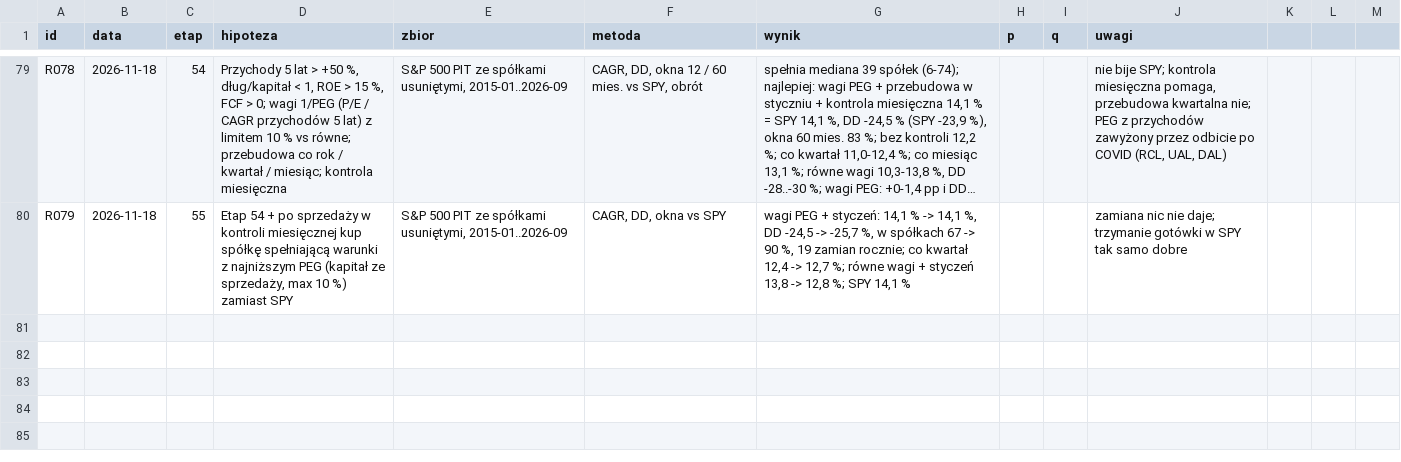
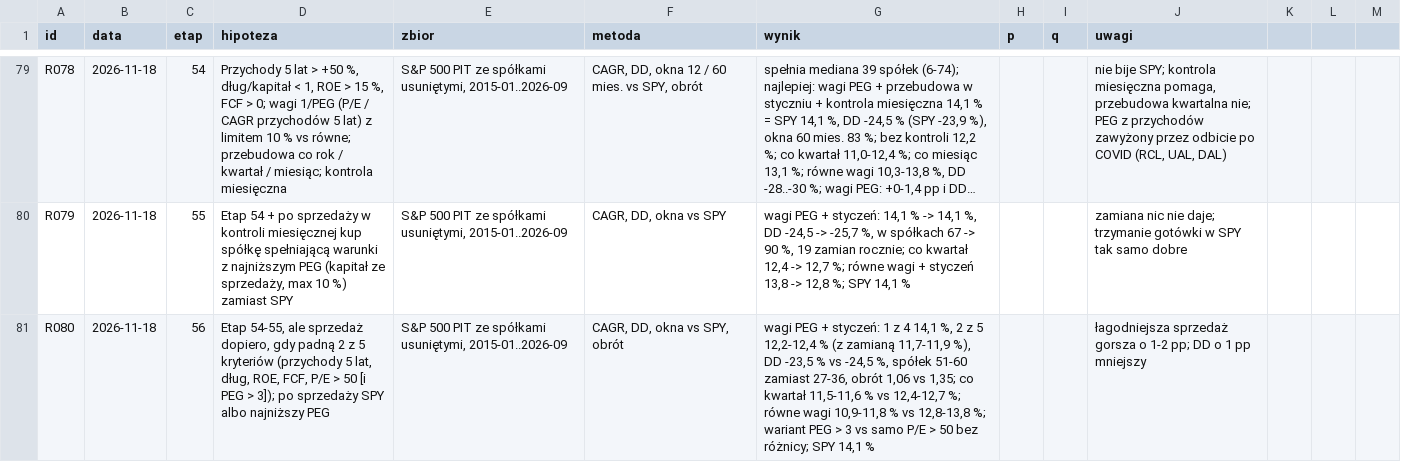
Before and after one commit to agnar92/Momentum, a CSV file: research/rejestr.csv, drawn as a sheet; only a part is shown, gaps mark what is left out; long unchanged cells end in …; the diff names each change by its address in the sheet, - before the commit and + after, or states it on an @@ line.

```diff
--- a/research/rejestr.csv
+++ b/research/rejestr.csv
+row 81: R080 | 2026-11-18 | 56 | Etap 54-55, ale sprzedaż dopiero, gdy padną 2 z 5 kryteriów (przychody 5 lat, dług, ROE, FCF, P/E > 50 [i PEG > 3]); po sprzedaży SPY albo najniższy PEG | S&P 500 PIT ze spółkami usuniętymi, 2015-01..2026-09 | CAGR, DD, okna vs SPY, obrót | wagi PEG + styczeń: 1 z 4 14,1 %, 2 z 5 12,2-12,4 % (z zamianą 11,7-11,9 %), DD -23,5 % vs -24,5 %, spółek 51-60 zamiast 27-36, obrót 1,06 vs 1,35; co kwartał 11,5-11,6 % vs 12,4-12,7 %; równe wagi 10,9-11,8 % vs 12,8-13,8 %; wariant PEG > 3 vs samo P/E > 50 bez różnicy; SPY 14,1 % |  |  | łagodniejsza sprzedaż gorsza o 1-2 pp; DD o 1 pp mniejszy
```
Also changed, not shown: 2 other files.
